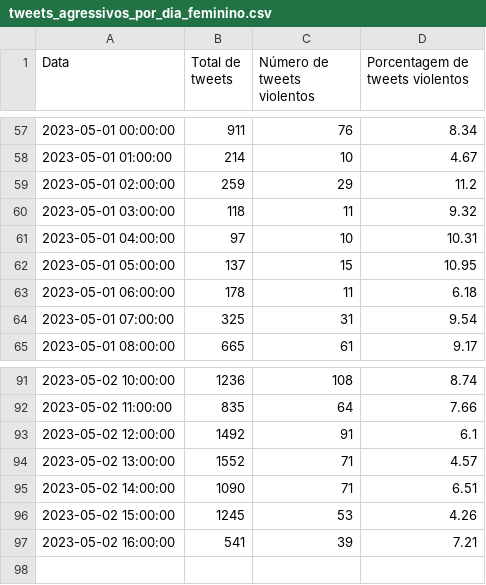
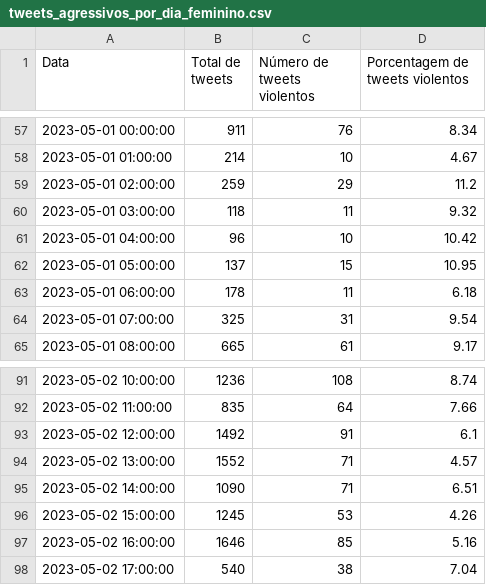
Before and after one commit to cewebbr/violentometro, a CSV file: assets/data/tweets_agressivos_por_dia_feminino.csv, drawn as a sheet; only a part is shown, gaps mark what is left out.

Commit message:
Auto-update webpage data >> 2023-05-02_17:00:07

```diff
--- a/assets/data/tweets_agressivos_por_dia_feminino.csv
+++ b/assets/data/tweets_agressivos_por_dia_feminino.csv
@@ -60,3 +60,3 @@ Data,Total de tweets,Número de tweets violentos,Porcentagem de tweets violentos
 2023-05-01 03:00:00,118,11,9.32
-2023-05-01 04:00:00,97,10,10.31
+2023-05-01 04:00:00,96,10,10.42
 2023-05-01 05:00:00,137,15,10.95
@@ -96,2 +96,3 @@ Data,Total de tweets,Número de tweets violentos,Porcentagem de tweets violentos
 2023-05-02 15:00:00,1245,53,4.26
-2023-05-02 16:00:00,541,39,7.21
+2023-05-02 16:00:00,1646,85,5.16
+2023-05-02 17:00:00,540,38,7.04
```
Also changed, not shown: 2 other files.
